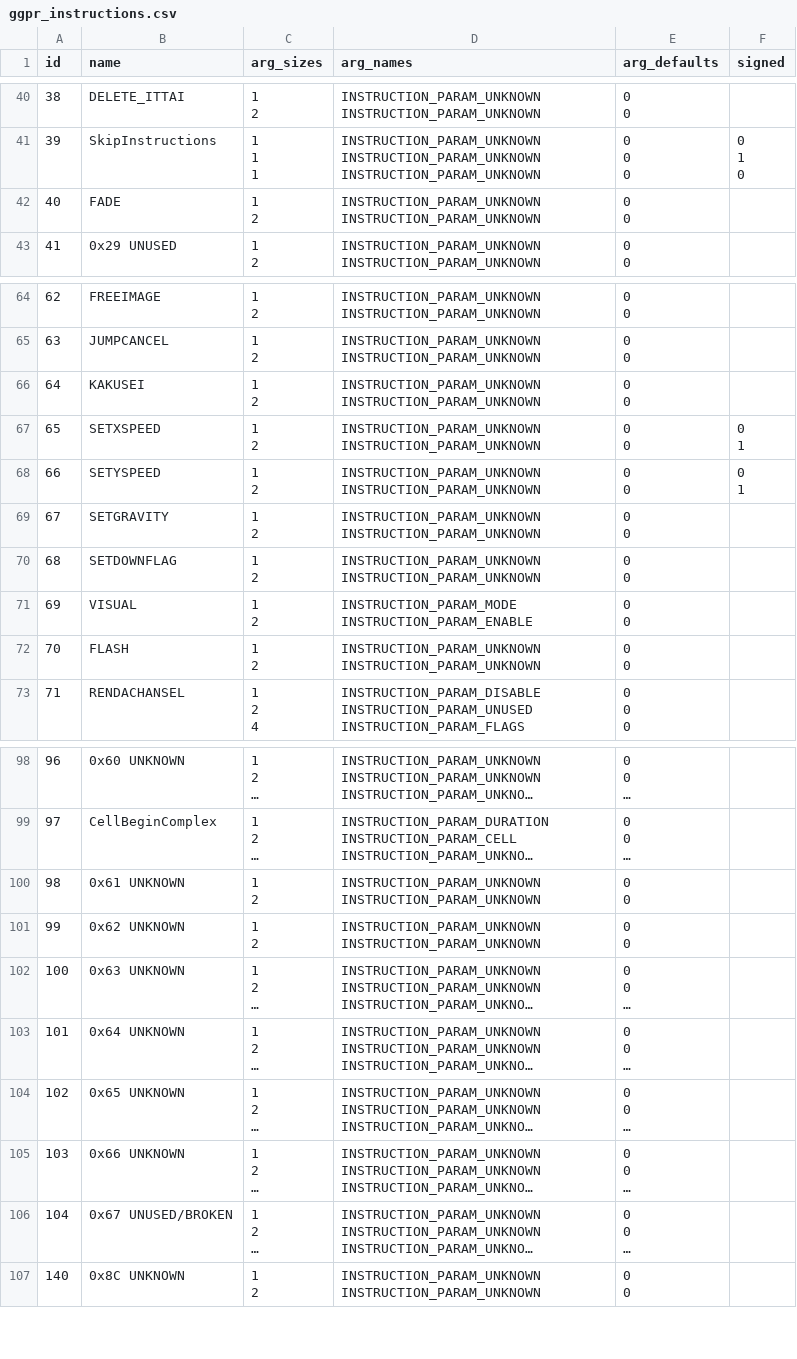
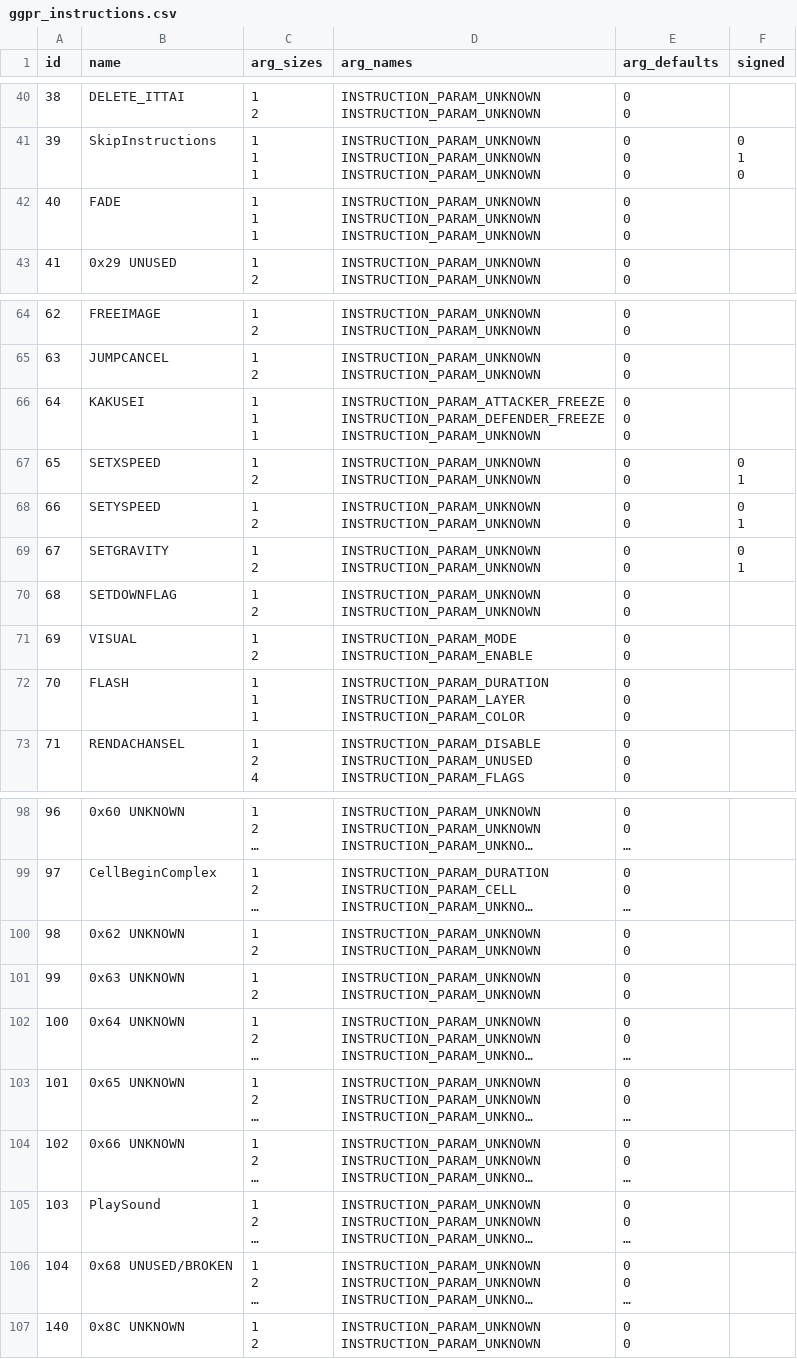
Before and after one commit to saltern/GearStudio, a CSV file: DATA/ggpr_instructions.csv, drawn as a sheet; only a part is shown, gaps mark what is left out; long unchanged cells end in …; ↵ is a line break in a cell; the diff names each change by its address in the sheet, - before the commit and + after, or states it on an @@ line.

```diff
--- a/DATA/ggpr_instructions.csv
+++ b/DATA/ggpr_instructions.csv
-C42 (arg_sizes): 1 ↵ 2
+C42 (arg_sizes): 1 ↵ 1 ↵ 1
-D42 (arg_names): INSTRUCTION_PARAM_UNKNOWN ↵ INSTRUCTION_PARAM_UNKNOWN
+D42 (arg_names): INSTRUCTION_PARAM_UNKNOWN ↵ INSTRUCTION_PARAM_UNKNOWN ↵ INSTRUCTION_PARAM_UNKNOWN
-E42 (arg_defaults): 0 ↵ 0
+E42 (arg_defaults): 0 ↵ 0 ↵ 0
-C66 (arg_sizes): 1 ↵ 2
+C66 (arg_sizes): 1 ↵ 1 ↵ 1
-D66 (arg_names): INSTRUCTION_PARAM_UNKNOWN ↵ INSTRUCTION_PARAM_UNKNOWN
+D66 (arg_names): INSTRUCTION_PARAM_ATTACKER_FREEZE ↵ INSTRUCTION_PARAM_DEFENDER_FREEZE ↵ INSTRUCTION_PARAM_UNKNOWN
-E66 (arg_defaults): 0 ↵ 0
+E66 (arg_defaults): 0 ↵ 0 ↵ 0
-F69 (signed): (empty)
+F69 (signed): 0 ↵ 1
-C72 (arg_sizes): 1 ↵ 2
+C72 (arg_sizes): 1 ↵ 1 ↵ 1
-D72 (arg_names): INSTRUCTION_PARAM_UNKNOWN ↵ INSTRUCTION_PARAM_UNKNOWN
+D72 (arg_names): INSTRUCTION_PARAM_DURATION ↵ INSTRUCTION_PARAM_LAYER ↵ INSTRUCTION_PARAM_COLOR
-E72 (arg_defaults): 0 ↵ 0
+E72 (arg_defaults): 0 ↵ 0 ↵ 0
-B100 (name): 0x61 UNKNOWN
+B100 (name): 0x62 UNKNOWN
-B101 (name): 0x62 UNKNOWN
+B101 (name): 0x63 UNKNOWN
-B102 (name): 0x63 UNKNOWN
+B102 (name): 0x64 UNKNOWN
-B103 (name): 0x64 UNKNOWN
+B103 (name): 0x65 UNKNOWN
-B104 (name): 0x65 UNKNOWN
+B104 (name): 0x66 UNKNOWN
-B105 (name): 0x66 UNKNOWN
+B105 (name): PlaySound
-B106 (name): 0x67 UNUSED/BROKEN
+B106 (name): 0x68 UNUSED/BROKEN
```
Also changed, not shown: LOCALE/en.English.csv, 1 other file.
